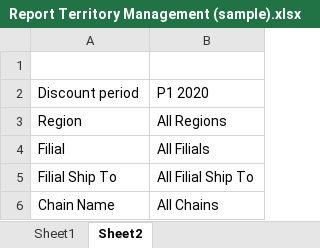
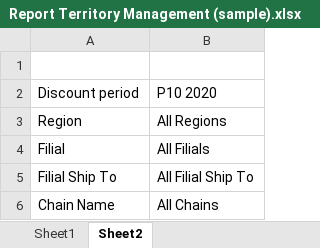
Before and after one commit to pigidser/Territory-Prediction, an Excel workbook: source/Report Territory Management (sample).xlsx, sheet Sheet2, drawn as a sheet; values as stored, in another font and other column widths than the file's, no borders; the diff names each change by its address in the sheet, - before the commit and + after, or states it on an @@ line.

```diff
--- a/source/Report Territory Management (sample).xlsx (sheet Sheet2)
+++ b/source/Report Territory Management (sample).xlsx (sheet Sheet2)
-B2: P1 2020
+B2: P10 2020
```
Also changed, not shown: sheet Sheet1, 4 other files.
